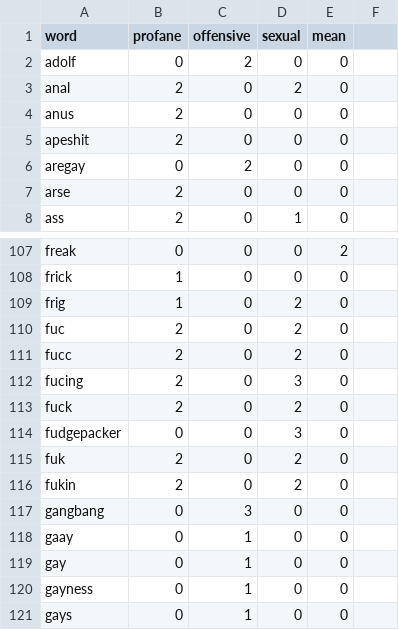
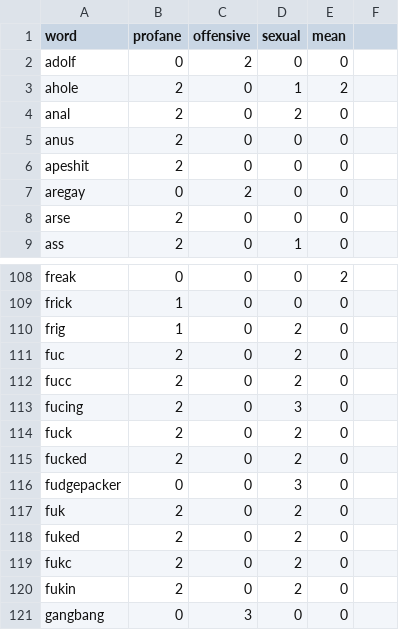
Before and after one commit to finnbear/rustrict, a CSV file: src/profanity.csv, drawn as a sheet; only a part is shown, gaps mark what is left out; the shorter side is filled out with more unchanged rows; the diff names each change by its address in the sheet, - before the commit and + after, or states it on an @@ line.

```diff
--- a/src/profanity.csv
+++ b/src/profanity.csv
+row 3: ahole | 2 | 0 | 1 | 2
+row 115: fucked | 2 | 0 | 2 | 0
+row 118: fuked | 2 | 0 | 2 | 0
+row 119: fukc | 2 | 0 | 2 | 0
```
Also changed, not shown: 4 other files.
